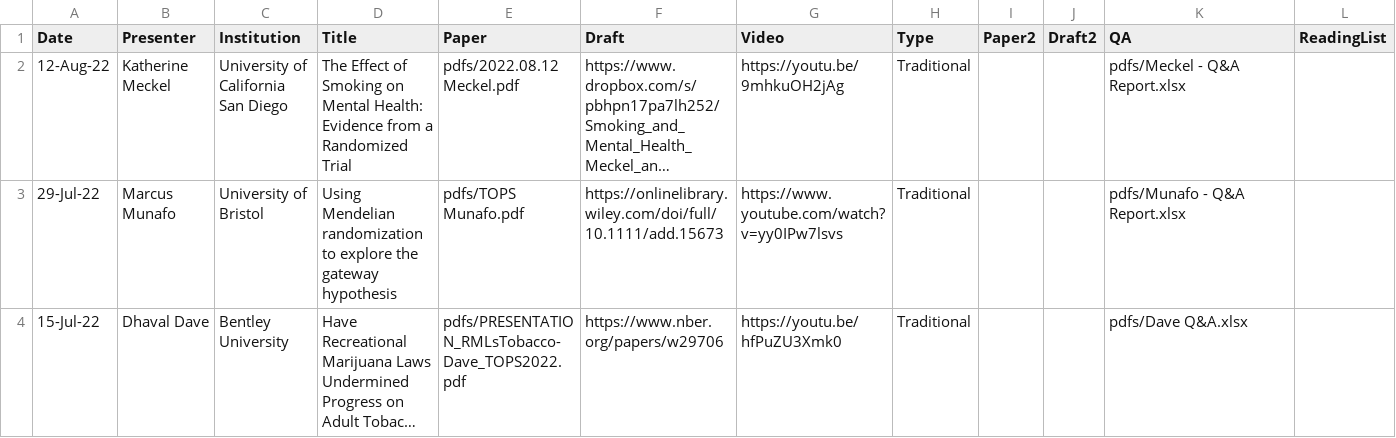
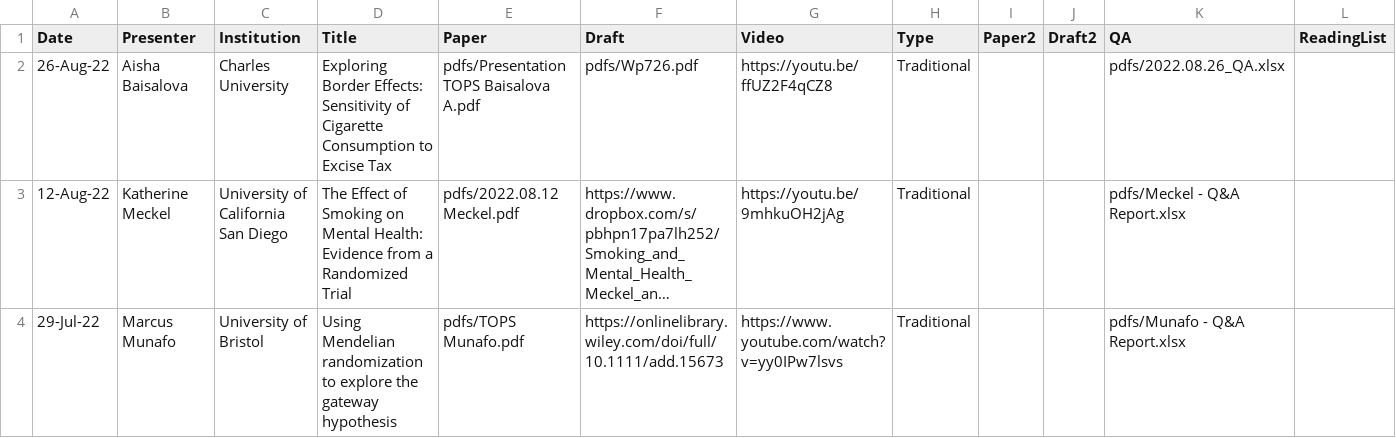
Before and after one commit to ernbilen/test_website_tops, a CSV file: _data/past_seminars.csv, drawn as a sheet; only a part is shown; the shorter side is filled out with more unchanged rows; long unchanged cells end in …; rows hold the shown columns only; the diff names each change by its address in the sheet, - before the commit and + after, or states it on an @@ line.

Commit message:
aisha

```diff
--- a/_data/past_seminars.csv
+++ b/_data/past_seminars.csv
+row 2: 26-Aug-22 | Aisha Baisalova | Charles University | Exploring Border Effects: Sensitivity of Cigarette Consumption to Excise Tax | pdfs/Presentation TOPS Baisalova A.pdf | pdfs/Wp726.pdf | https://youtu.be/ffUZ2F4qCZ8 | Traditional |  |  | pdfs/2022.08.26_QA.xlsx
```
Also changed, not shown: 4 other files.
